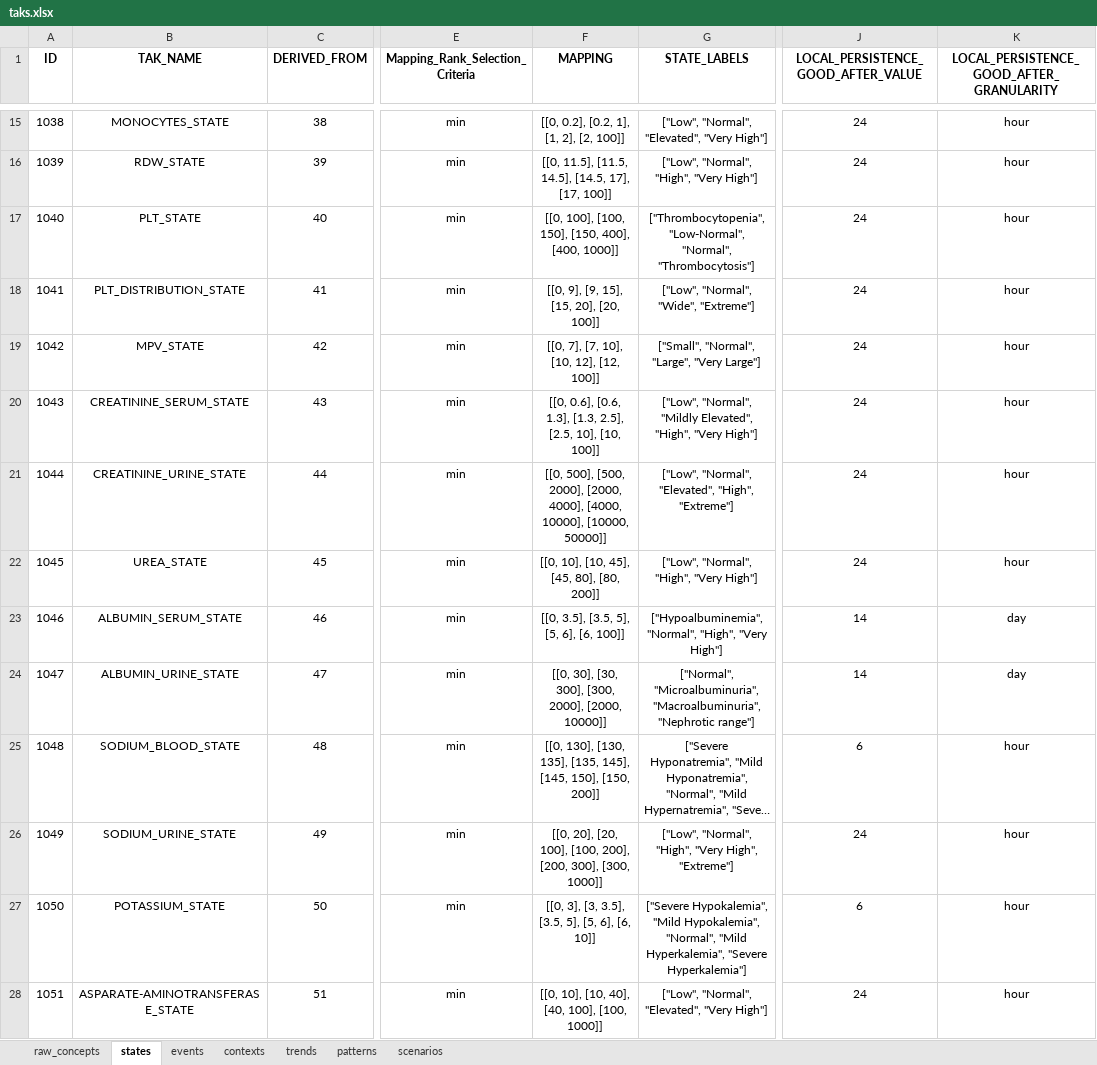
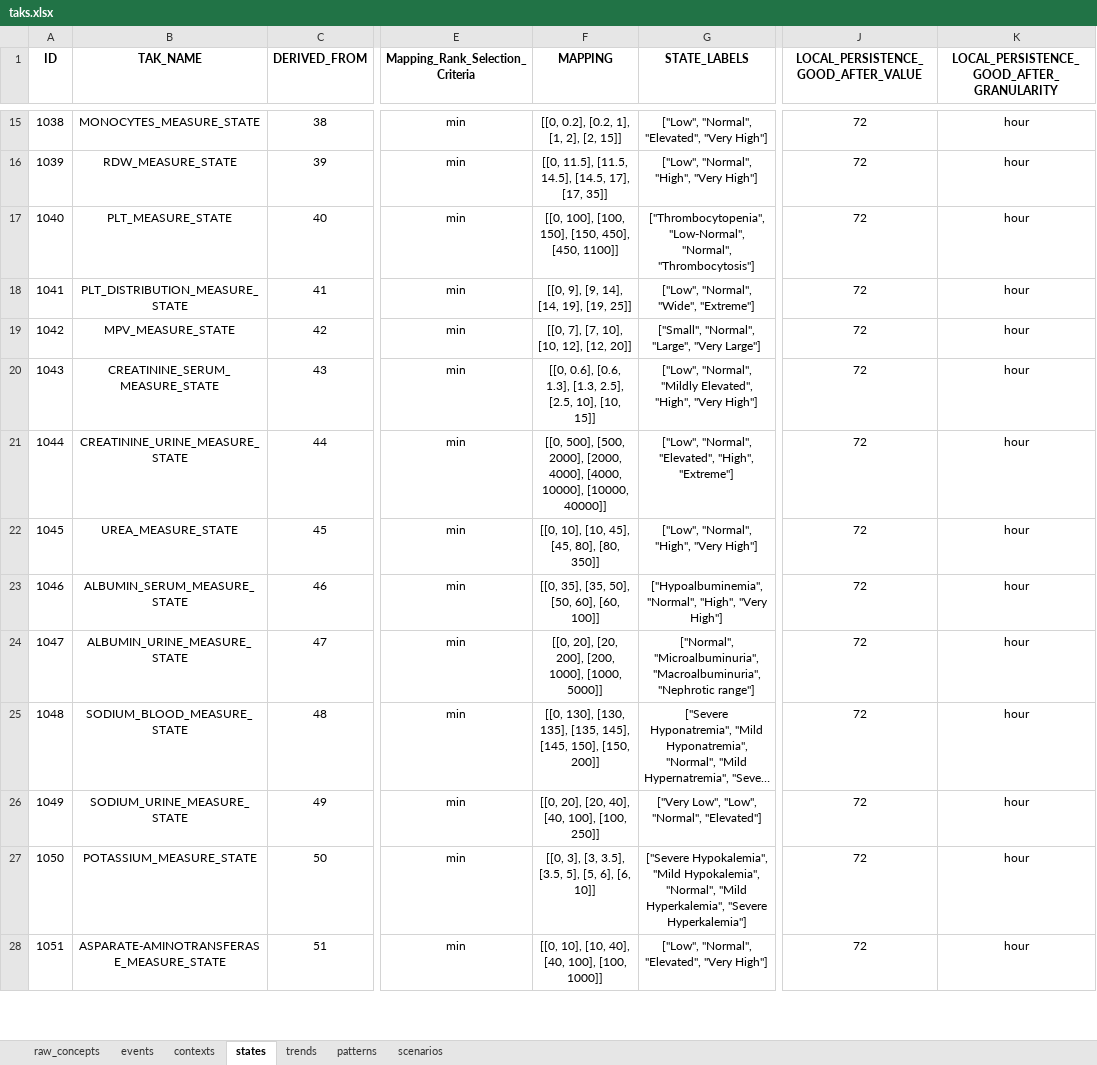
Before and after one commit to shaharoded/TAKAutomator, an Excel workbook: taks.xlsx, sheet states, drawn as a sheet; only a part is shown, gaps mark what is left out; long unchanged cells end in …; values as stored, in another font and other column widths than the file's, no borders; the diff covers the shown part only; the diff names each change by its address in the sheet, - before the commit and + after, or states it on an @@ line.

```diff
--- a/taks.xlsx (sheet states)
+++ b/taks.xlsx (sheet states)
@@ sheet tab order changed: raw_concepts | events | contexts | states | trends | patterns | scenarios @@
-B15 (TAK_NAME): MONOCYTES_STATE
+B15 (TAK_NAME): MONOCYTES_MEASURE_STATE
-F15 (MAPPING): [[0, 0.2], [0.2, 1], [1, 2], [2, 100]]
+F15 (MAPPING): [[0, 0.2], [0.2, 1], [1, 2], [2, 15]]
-J15:J22: 24
+J15:J22: 72
-B16 (TAK_NAME): RDW_STATE
+B16 (TAK_NAME): RDW_MEASURE_STATE
-F16 (MAPPING): …17], [17, 100]]
+F16 (MAPPING): …17], [17, 35]]
-B17 (TAK_NAME): PLT_STATE
+B17 (TAK_NAME): PLT_MEASURE_STATE
-F17 (MAPPING): …150], [150, 400], [400, 1000]]
+F17 (MAPPING): …150], [150, 450], [450, 1100]]
-B18 (TAK_NAME): PLT_DISTRIBUTION_STATE
+B18 (TAK_NAME): PLT_DISTRIBUTION_MEASURE_STATE
-F18 (MAPPING): [[0, 9], [9, 15], [15, 20], [20, 100]]
+F18 (MAPPING): [[0, 9], [9, 14], [14, 19], [19, 25]]
-B19 (TAK_NAME): MPV_STATE
+B19 (TAK_NAME): MPV_MEASURE_STATE
-F19 (MAPPING): [[0, 7], [7, 10], [10, 12], [12, 100]]
+F19 (MAPPING): [[0, 7], [7, 10], [10, 12], [12, 20]]
-B20 (TAK_NAME): CREATININE_SERUM_STATE
+B20 (TAK_NAME): CREATININE_SERUM_MEASURE_STATE
-F20 (MAPPING): …10], [10, 100]]
+F20 (MAPPING): …10], [10, 15]]
-B21 (TAK_NAME): CREATININE_URINE_STATE
+B21 (TAK_NAME): CREATININE_URINE_MEASURE_STATE
-F21 (MAPPING): …10000], [10000, 50000]]
+F21 (MAPPING): …10000], [10000, 40000]]
-B22 (TAK_NAME): UREA_STATE
+B22 (TAK_NAME): UREA_MEASURE_STATE
-F22 (MAPPING): [[0, 10], [10, 45], [45, 80], [80, 200]]
+F22 (MAPPING): [[0, 10], [10, 45], [45, 80], [80, 350]]
-B23 (TAK_NAME): ALBUMIN_SERUM_STATE
+B23 (TAK_NAME): ALBUMIN_SERUM_MEASURE_STATE
-F23 (MAPPING): [[0, 3.5], [3.5, 5], [5, 6], [6, 100]]
+F23 (MAPPING): [[0, 35], [35, 50], [50, 60], [60, 100]]
-J23:J24: 14
+J23:J24: 72
-K23:K24: day
+K23:K24: hour
-B24 (TAK_NAME): ALBUMIN_URINE_STATE
+B24 (TAK_NAME): ALBUMIN_URINE_MEASURE_STATE
-F24 (MAPPING): [[0, 30], [30, 300], [300, 2000], [2000, 10000]]
+F24 (MAPPING): [[0, 20], [20, 200], [200, 1000], [1000, 5000]]
-B25 (TAK_NAME): SODIUM_BLOOD_STATE
+B25 (TAK_NAME): SODIUM_BLOOD_MEASURE_STATE
-J25: 6
+J25: 72
-B26 (TAK_NAME): SODIUM_URINE_STATE
+B26 (TAK_NAME): SODIUM_URINE_MEASURE_STATE
-F26 (MAPPING): …20], [20, 100], [100, 200], [200, 300], [300, 1000]]
+F26 (MAPPING): …20], [20, 40], [40, 100], [100, 250]]
-G26 (STATE_LABELS): ["Low", "Normal", "High", "Very High", "Extreme"]
+G26 (STATE_LABELS): ["Very Low", "Low", "Normal", "Elevated"]
-J26: 24
+J26: 72
-B27 (TAK_NAME): POTASSIUM_STATE
+B27 (TAK_NAME): POTASSIUM_MEASURE_STATE
-J27: 6
+J27: 72
-B28 (TAK_NAME): ASPARATE-AMINOTRANSFERASE_STATE
+B28 (TAK_NAME): ASPARATE-AMINOTRANSFERASE_MEASURE_STATE
-J28: 24
+J28: 72
```
Also changed, not shown: 2 added rows and 74 edited cells elsewhere in this sheet, sheet raw_concepts, sheet trends, sheet events, formulas that keep their value, 3 other files.
